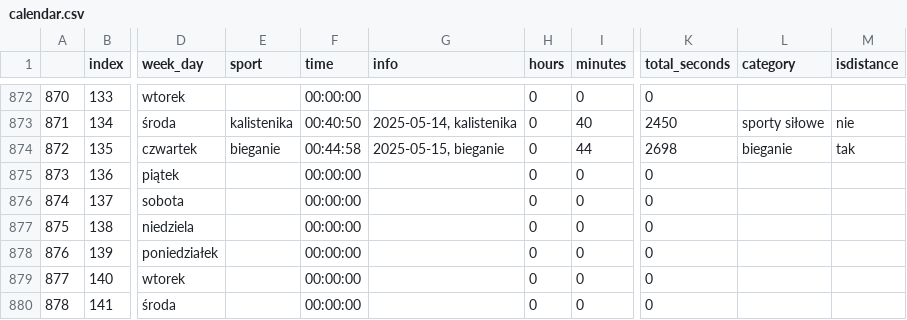
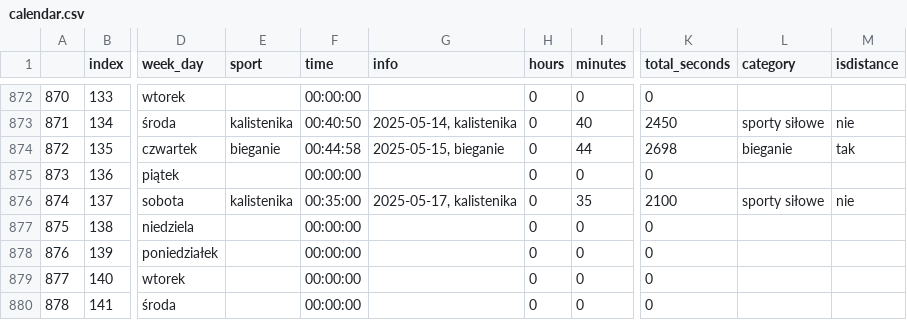
Before and after one commit to przemekolender/SportTracker, a CSV file: files/calendar.csv, drawn as a sheet; only a part is shown, gaps mark what is left out; the diff names each change by its address in the sheet, - before the commit and + after, or states it on an @@ line.

```diff
--- a/files/calendar.csv
+++ b/files/calendar.csv
-E876 (sport): (empty)
+E876 (sport): kalistenika
-F876 (time): 00:00:00
+F876 (time): 00:35:00
-G876 (info): (empty)
+G876 (info): 2025-05-17, kalistenika
-I876 (minutes): 0
+I876 (minutes): 35
-K876 (total_seconds): 0
+K876 (total_seconds): 2100
-L876 (category): (empty)
+L876 (category): sporty siłowe
-M876 (isdistance): (empty)
+M876 (isdistance): nie
```
Also changed, not shown: files/workouts.csv.
